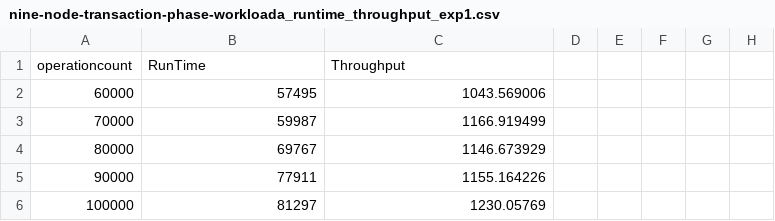
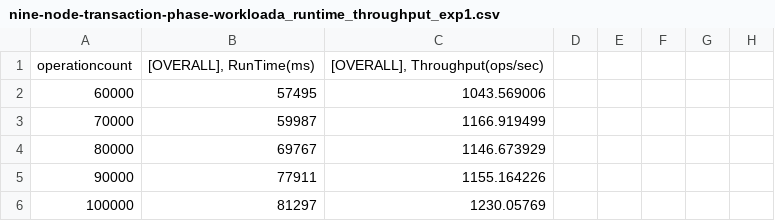
Before and after one commit to SaraDanaKablTalabani/Databases_benchmarking_with_sharding, a CSV file: mongodb/nine_nodes/transaction_phase/exp1/workloada/nine-node-transaction-phase-workloada_runtime_throughput_exp1.csv, drawn as a sheet; only a part is shown; the diff names each change by its address in the sheet, - before the commit and + after, or states it on an @@ line.

Commit message:
Add files via upload

```diff
--- a/mongodb/nine_nodes/transaction_phase/exp1/workloada/nine-node-transaction-phase-workloada_runtime_throughput_exp1.csv
+++ b/mongodb/nine_nodes/transaction_phase/exp1/workloada/nine-node-transaction-phase-workloada_runtime_throughput_exp1.csv
-B1: RunTime
+B1: [OVERALL], RunTime(ms)
-C1: Throughput
+C1: [OVERALL], Throughput(ops/sec)
```
